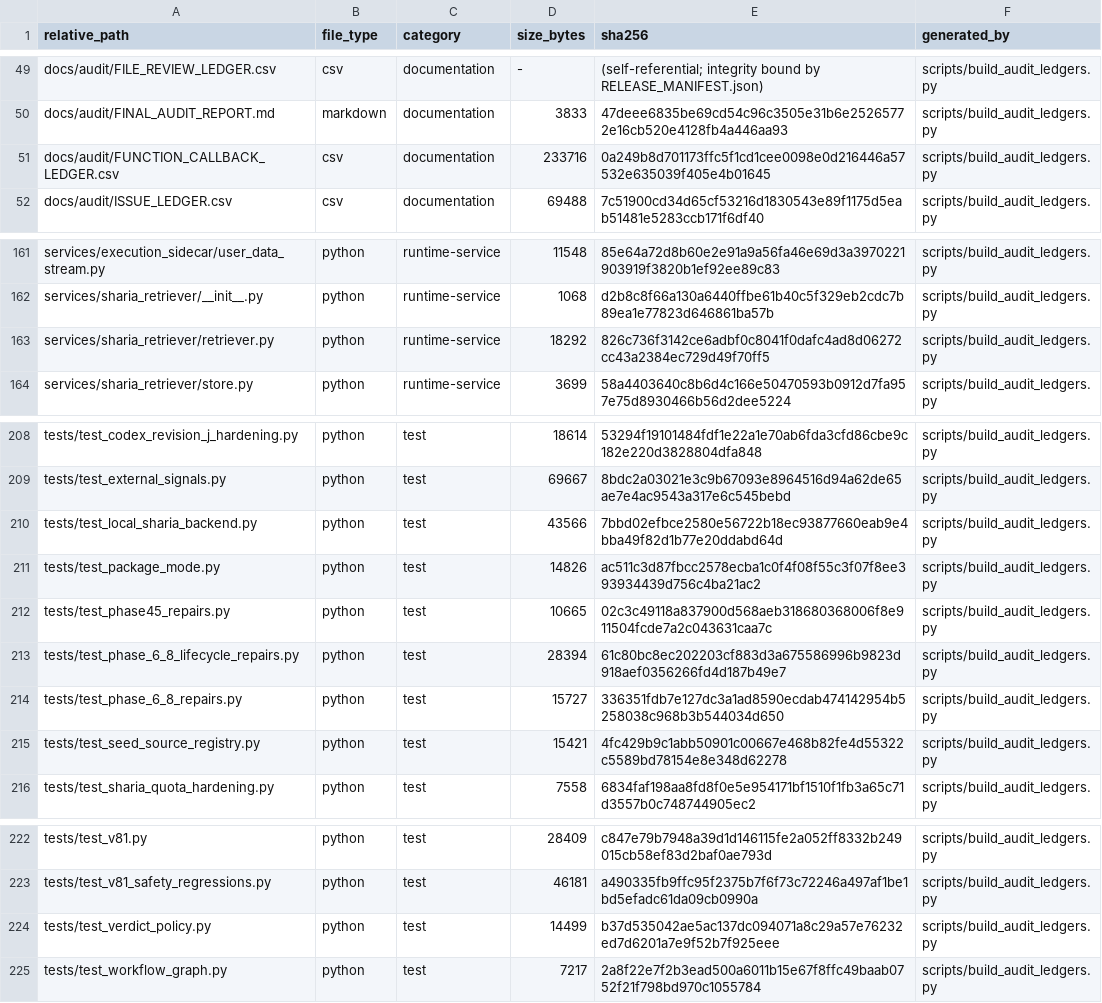
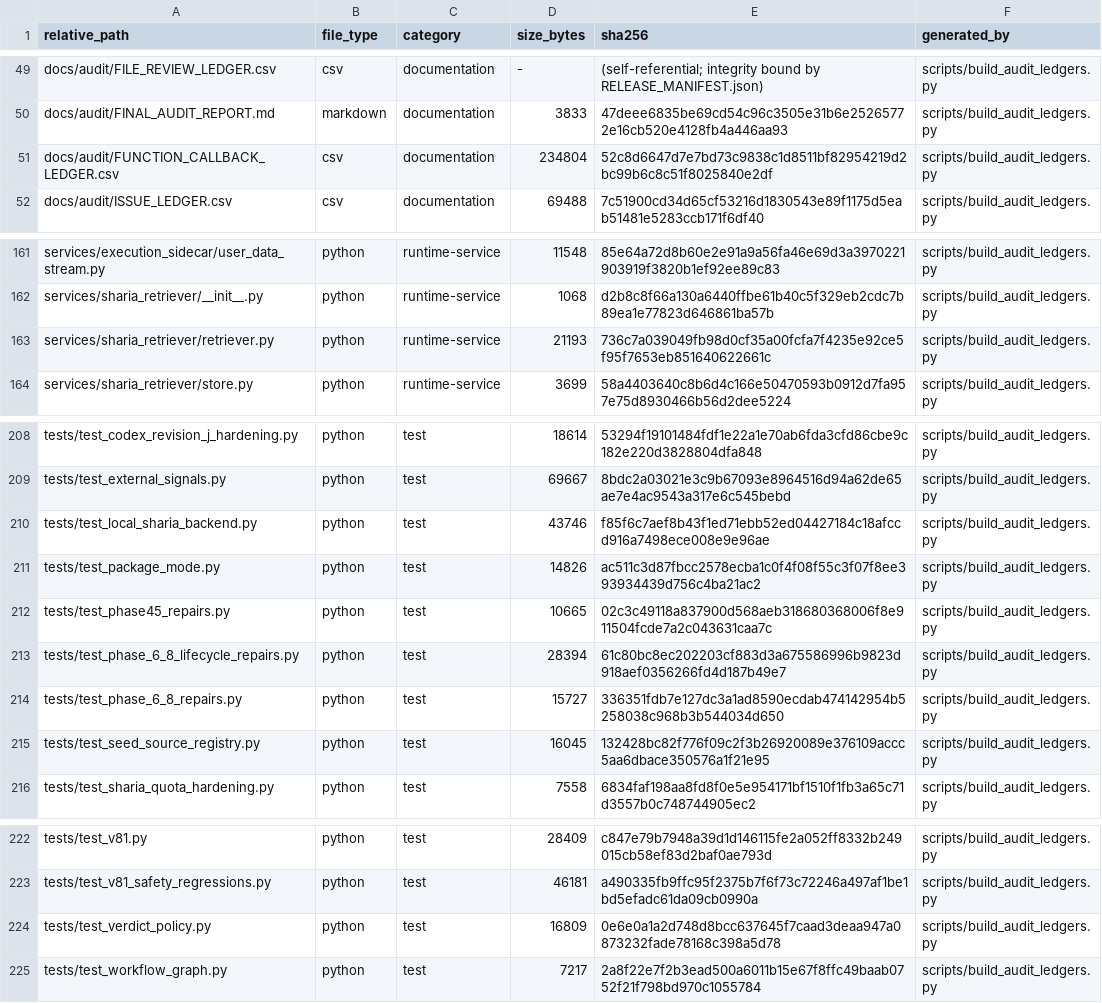
Before and after one commit to asad13-Binana/Binana-Binance-Spot-Trading-Sharia-Compliance-BOT-TestNet, a CSV file: docs/audit/FILE_REVIEW_LEDGER.csv, drawn as a sheet; only a part is shown, gaps mark what is left out.

```diff
--- a/docs/audit/FILE_REVIEW_LEDGER.csv
+++ b/docs/audit/FILE_REVIEW_LEDGER.csv
@@ -50,3 +50,3 @@ docs/audit/FILE_REVIEW_LEDGER.csv,csv,documentation,-,(self-referential; integri
 docs/audit/FINAL_AUDIT_REPORT.md,markdown,documentation,3833,47deee6835be69cd54c96c3505e31b6e25265772e16cb520e4128fb4a446aa93,scripts/build_audit_ledgers.py
-docs/audit/FUNCTION_CALLBACK_LEDGER.csv,csv,documentation,233716,0a249b8d701173ffc5f1cd1cee0098e0d216446a57532e635039f405e4b01645,scripts/build_audit_ledgers.py
+docs/audit/FUNCTION_CALLBACK_LEDGER.csv,csv,documentation,234804,52c8d6647d7e7bd73c9838c1d8511bf82954219d2bc99b6c8c51f8025840e2df,scripts/build_audit_ledgers.py
 docs/audit/ISSUE_LEDGER.csv,csv,documentation,69488,7c51900cd34d65cf53216d1830543e89f1175d5eab51481e5283ccb171f6df40,scripts/build_audit_ledgers.py
@@ -162,3 +162,3 @@ services/execution_sidecar/user_data_stream.py,python,runtime-service,11548,85e6
 services/sharia_retriever/__init__.py,python,runtime-service,1068,d2b8c8f66a130a6440ffbe61b40c5f329eb2cdc7b89ea1e77823d646861ba57b,scripts/build_audit_ledgers.py
-services/sharia_retriever/retriever.py,python,runtime-service,18292,826c736f3142ce6adbf0c8041f0dafc4ad8d06272cc43a2384ec729d49f70ff5,scripts/build_audit_ledgers.py
+services/sharia_retriever/retriever.py,python,runtime-service,21193,736c7a039049fb98d0cf35a00fcfa7f4235e92ce5f95f7653eb851640622661c,scripts/build_audit_ledgers.py
 services/sharia_retriever/store.py,python,runtime-service,3699,58a4403640c8b6d4c166e50470593b0912d7fa957e75d8930466b56d2dee5224,scripts/build_audit_ledgers.py
@@ -209,3 +209,3 @@ tests/test_codex_revision_j_hardening.py,python,test,18614,53294f19101484fdf1e22
 tests/test_external_signals.py,python,test,69667,8bdc2a03021e3c9b67093e8964516d94a62de65ae7e4ac9543a317e6c545bebd,scripts/build_audit_ledgers.py
-tests/test_local_sharia_backend.py,python,test,43566,7bbd02efbce2580e56722b18ec93877660eab9e4bba49f82d1b77e20ddabd64d,scripts/build_audit_ledgers.py
+tests/test_local_sharia_backend.py,python,test,43746,f85f6c7aef8b43f1ed71ebb52ed04427184c18afccd916a7498ece008e9e96ae,scripts/build_audit_ledgers.py
 tests/test_package_mode.py,python,test,14826,ac511c3d87fbcc2578ecba1c0f4f08f55c3f07f8ee393934439d756c4ba21ac2,scripts/build_audit_ledgers.py
@@ -214,3 +214,3 @@ tests/test_phase_6_8_lifecycle_repairs.py,python,test,28394,61c80bc8ec202203cf88
 tests/test_phase_6_8_repairs.py,python,test,15727,336351fdb7e127dc3a1ad8590ecdab474142954b5258038c968b3b544034d650,scripts/build_audit_ledgers.py
-tests/test_seed_source_registry.py,python,test,15421,4fc429b9c1abb50901c00667e468b82fe4d55322c5589bd78154e8e348d62278,scripts/build_audit_ledgers.py
+tests/test_seed_source_registry.py,python,test,16045,132428bc82f776f09c2f3b26920089e376109accc5aa6dbace350576a1f21e95,scripts/build_audit_ledgers.py
 tests/test_sharia_quota_hardening.py,python,test,7558,6834faf198aa8fd8f0e5e954171bf1510f1fb3a65c71d3557b0c748744905ec2,scripts/build_audit_ledgers.py
@@ -223,3 +223,3 @@ tests/test_v81.py,python,test,28409,c847e79b7948a39d1d146115fe2a052ff8332b249015
 tests/test_v81_safety_regressions.py,python,test,46181,a490335fb9ffc95f2375b7f6f73c72246a497af1be1bd5efadc61da09cb0990a,scripts/build_audit_ledgers.py
-tests/test_verdict_policy.py,python,test,14499,b37d535042ae5ac137dc094071a8c29a57e76232ed7d6201a7e9f52b7f925eee,scripts/build_audit_ledgers.py
+tests/test_verdict_policy.py,python,test,16809,0e6e0a1a2d748d8bcc637645f7caad3deaa947a0873232fade78168c398a5d78,scripts/build_audit_ledgers.py
 tests/test_workflow_graph.py,python,test,7217,2a8f22e7f2b3ead500a6011b15e67f8ffc49baab0752f21f798bd970c1055784,scripts/build_audit_ledgers.py
```
Also changed, not shown: docs/audit/FUNCTION_CALLBACK_LEDGER.csv, 6 other files.
